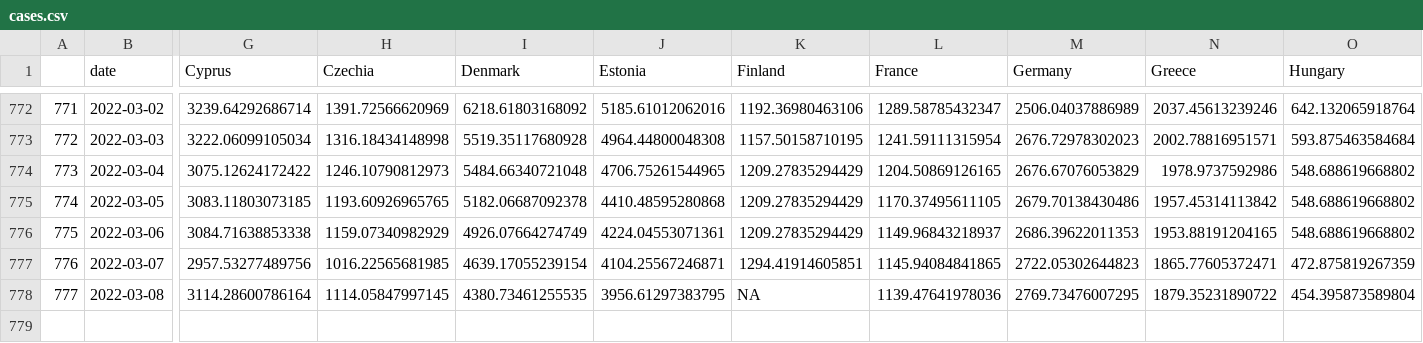
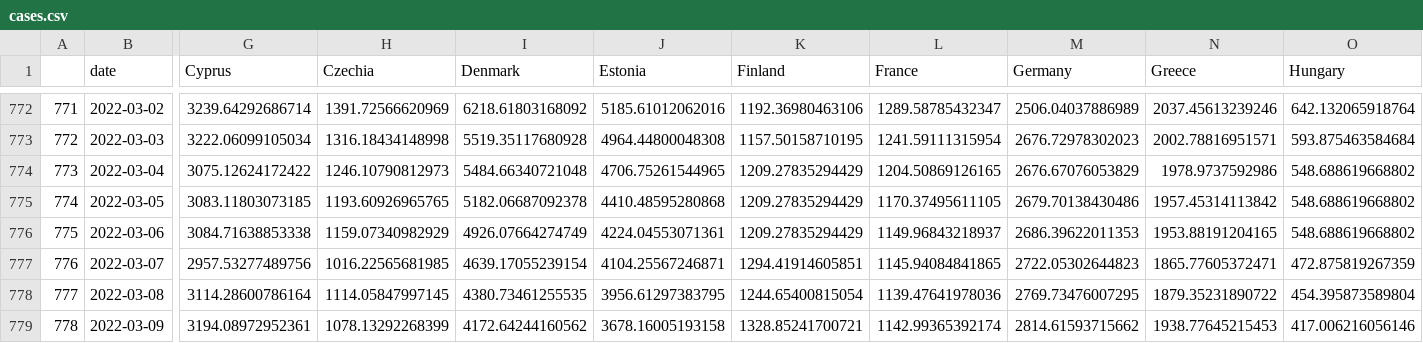
Before and after one commit to eamswe/dashboard, a CSV file: cases.csv, drawn as a sheet; only a part is shown, gaps mark what is left out; rows hold the shown columns only; the diff names each change by its address in the sheet, - before the commit and + after, or states it on an @@ line.

```diff
--- a/cases.csv
+++ b/cases.csv
-K778 (Finland): NA
+K778 (Finland): 1244.65400815054
+row 779: 778 | 2022-03-09 | 3194.08972952361 | 1078.13292268399 | 4172.64244160562 | 3678.16005193158 | 1328.85241700721 | 1142.99365392174 | 2814.61593715662 | 1938.77645215453 | 417.006216056146
```
Also changed, not shown: cumulcases.csv, hosp.csv, 1 other file.
